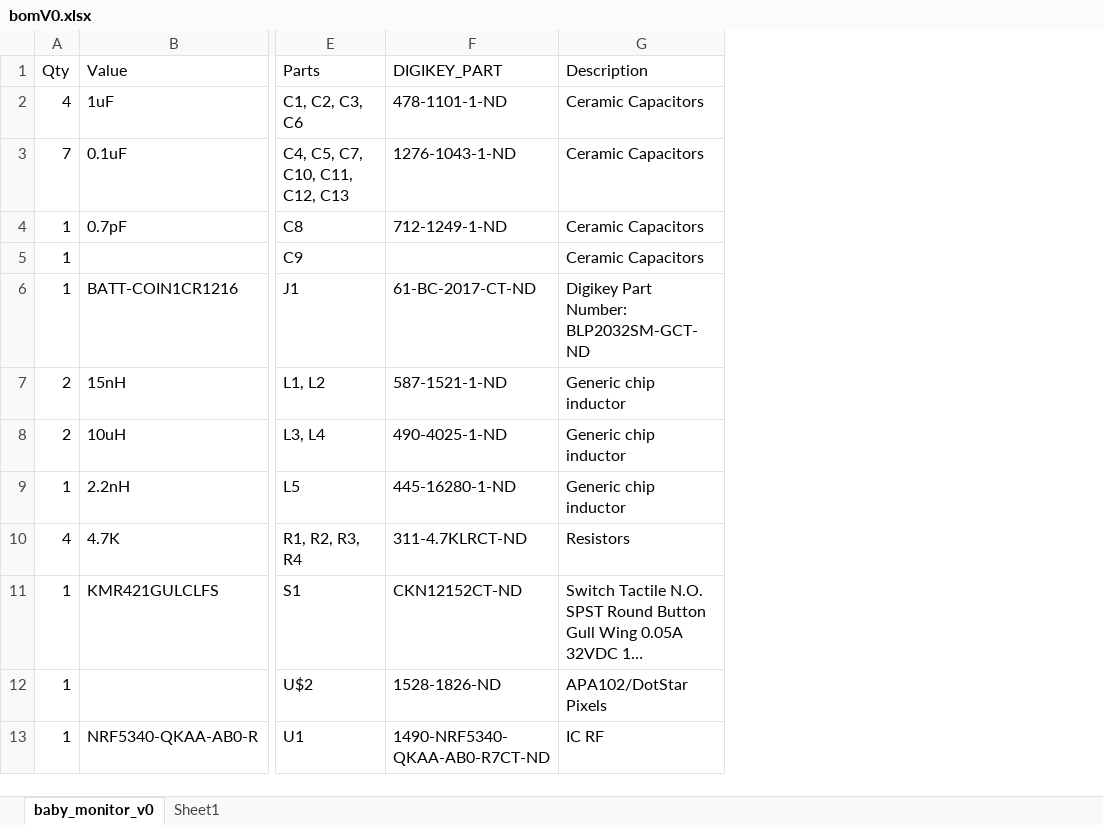
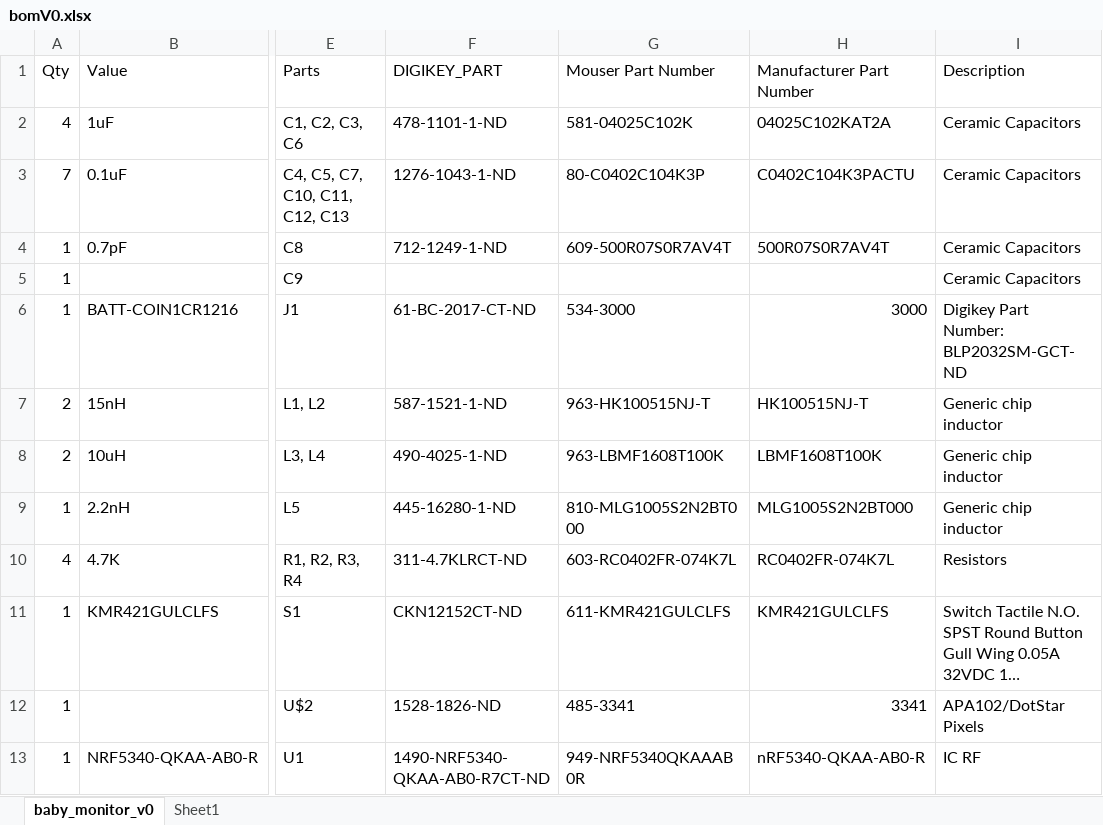
Before and after one commit to xukangmin/Baby_monitor_wearable, an Excel workbook: PCB/sch/Baby_Mon_V0/bomV0.xlsx, sheet baby_monitor_v0, drawn as a sheet; only a part is shown, gaps mark what is left out; long unchanged cells end in …; values as stored, in another font and other column widths than the file's, no borders; table styles not drawn; the diff names each change by its address in the sheet, - before the commit and + after, or states it on an @@ line.

```diff
--- a/PCB/sch/Baby_Mon_V0/bomV0.xlsx (sheet baby_monitor_v0)
+++ b/PCB/sch/Baby_Mon_V0/bomV0.xlsx (sheet baby_monitor_v0)
+column G (Mouser Part Number), rows 2-13: 581-04025C102K | 80-C0402C104K3P | 609-500R07S0R7AV4T |  | 534-3000 | 963-HK100515NJ-T | 963-LBMF1608T100K | 810-MLG1005S2N2BT000 | 603-RC0402FR-074K7L | 611-KMR421GULCLFS | 485-3341 | 949-NRF5340QKAAAB0R
+column H (Manufacturer Part Number), rows 2-13: 04025C102KAT2A | C0402C104K3PACTU | 500R07S0R7AV4T |  | 3000 | HK100515NJ-T | LBMF1608T100K | MLG1005S2N2BT000 | RC0402FR-074K7L | KMR421GULCLFS | 3341 | nRF5340-QKAA-AB0-R
```
Also changed, not shown: 5 other files.
